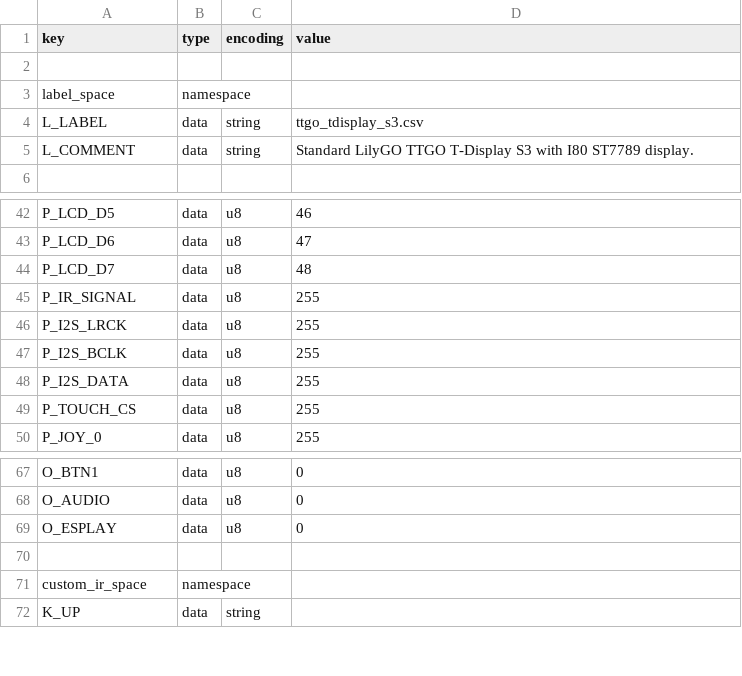
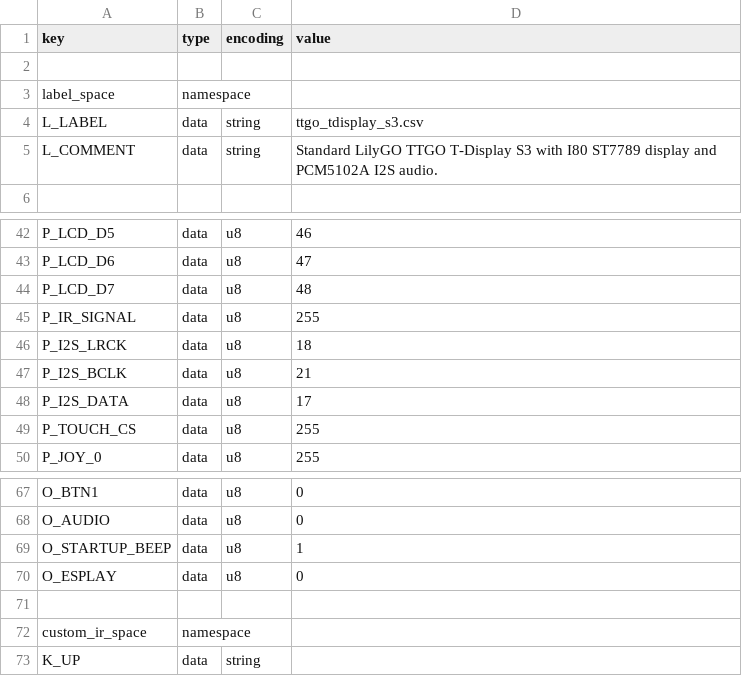
Before and after one commit to ronenkr/KaRadio32_4, a CSV file: boards/ttgo_tdisplay_s3.csv, drawn as a sheet; only a part is shown, gaps mark what is left out.

```diff
--- a/boards/ttgo_tdisplay_s3.csv
+++ b/boards/ttgo_tdisplay_s3.csv
@@ -4,3 +4,3 @@ label_space,namespace,,
 L_LABEL,data,string,ttgo_tdisplay_s3.csv
-L_COMMENT,data,string,Standard LilyGO TTGO T-Display S3 with I80 ST7789 display.
+L_COMMENT,data,string,Standard LilyGO TTGO T-Display S3 with I80 ST7789 display and PCM5102A I2S audio.
 
@@ -45,5 +45,5 @@ P_LCD_D7,data,u8,48
 P_IR_SIGNAL,data,u8,255
-P_I2S_LRCK,data,u8,255
-P_I2S_BCLK,data,u8,255
-P_I2S_DATA,data,u8,255
+P_I2S_LRCK,data,u8,18
+P_I2S_BCLK,data,u8,21
+P_I2S_DATA,data,u8,17
 P_TOUCH_CS,data,u8,255
@@ -68,2 +68,3 @@ O_BTN1,data,u8,0
 O_AUDIO,data,u8,0
+O_STARTUP_BEEP,data,u8,1
 O_ESPLAY,data,u8,0
```
Also changed, not shown: 9 other files.
